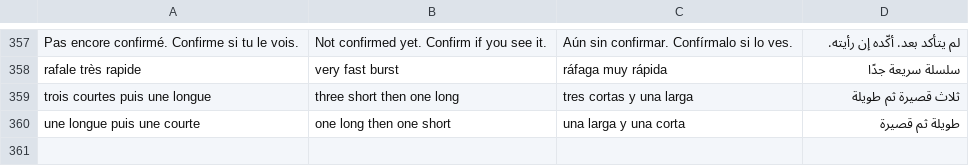
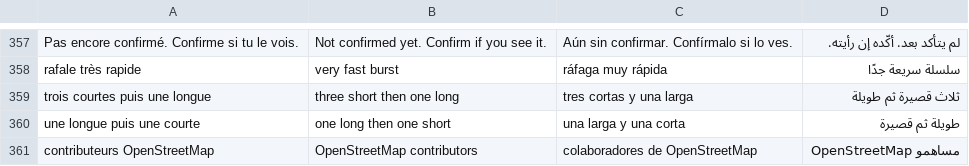
Before and after one commit to n-e-r-u/cortege, a TSV file: i18n/03-app.tsv, drawn as a sheet; only a part is shown, gaps mark what is left out.

Commit message:
2.5.7 : mention OpenStreetMap toujours visible, avec lien vers les droits d’auteur

```diff
--- a/i18n/03-app.tsv
+++ b/i18n/03-app.tsv
@@ -360 +360,2 @@ trois courtes puis une longue	three short then one long	tres cortas y una larga
 une longue puis une courte	one long then one short	una larga y una corta	طويلة ثم قصيرة
+contributeurs OpenStreetMap	OpenStreetMap contributors	colaboradores de OpenStreetMap	مساهمو OpenStreetMap
```
Also changed, not shown: 10 other files.
